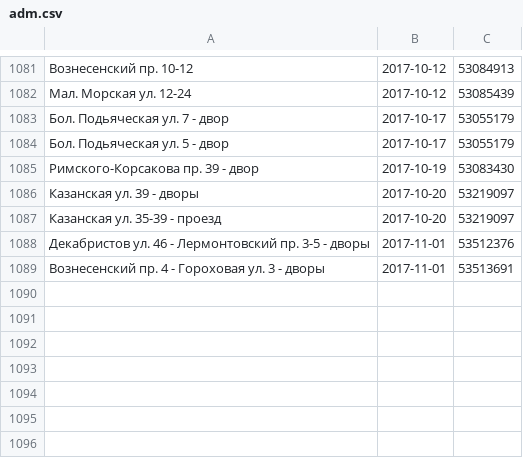
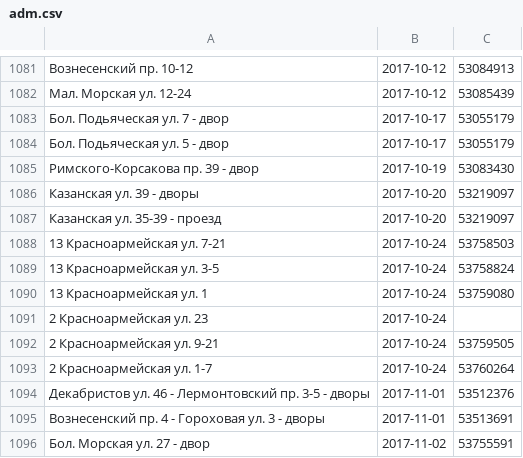
Before and after one commit to AntonKhorev/oplofk, a CSV file: adm.csv, drawn as a sheet; only a part is shown, gaps mark what is left out.

```diff
--- a/adm.csv
+++ b/adm.csv
@@ -1087,3 +1087,10 @@
 Казанская ул. 35-39 - проезд;2017-10-20;53219097
+13 Красноармейская ул. 7-21;2017-10-24;53758503
+13 Красноармейская ул. 3-5;2017-10-24;53758824
+13 Красноармейская ул. 1;2017-10-24;53759080
+2 Красноармейская ул. 23;2017-10-24;
+2 Красноармейская ул. 9-21;2017-10-24;53759505
+2 Красноармейская ул. 1-7;2017-10-24;53760264
 Декабристов ул. 46 - Лермонтовский пр. 3-5 - дворы;2017-11-01;53512376
 Вознесенский пр. 4 - Гороховая ул. 3 - дворы;2017-11-01;53513691
+Бол. Морская ул. 27 - двор;2017-11-02;53755591
```
Also changed, not shown: cen.csv, 2 other files.
